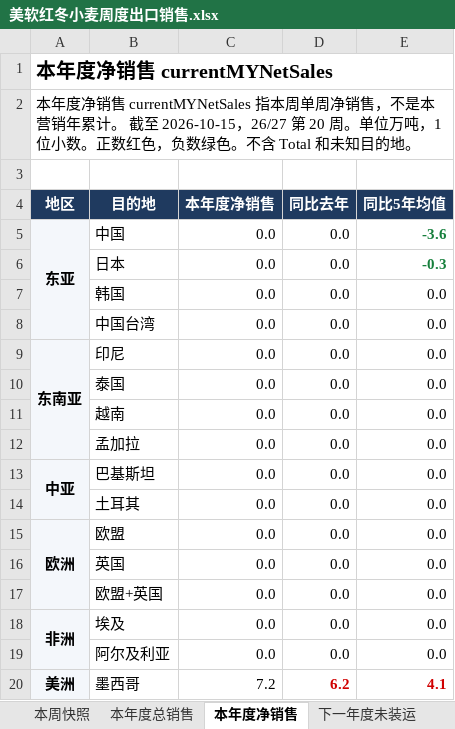
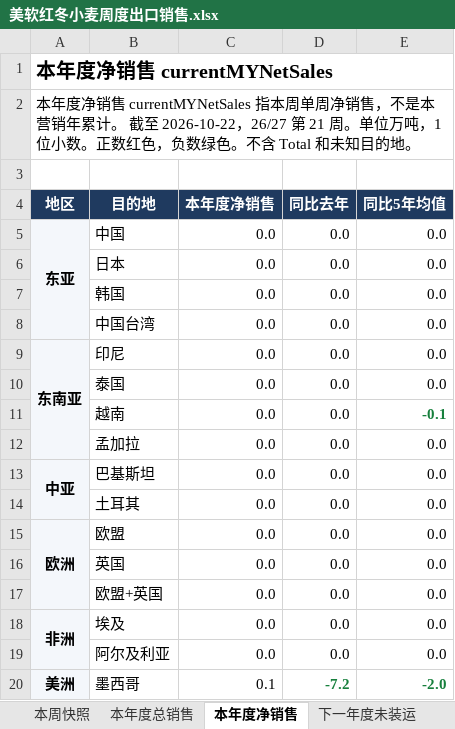
Before and after one commit to 0030carina-gif/us-weekly-export, an Excel workbook: 美软红冬小麦周度出口销售.xlsx, sheet 本年度净销售, drawn as a sheet; values as stored, in another font and other column widths than the file's, no borders; the diff names each change by its address in the sheet, - before the commit and + after, or states it on an @@ line.

```diff
--- a/美软红冬小麦周度出口销售.xlsx (sheet 本年度净销售)
+++ b/美软红冬小麦周度出口销售.xlsx (sheet 本年度净销售)
-A2 (地区): …截至 2026-10-15，26/27 第 20 周。单位…
+A2 (地区): …截至 2026-10-22，26/27 第 21 周。单位…
-E5 (同比5年均值): -3.6
+E5 (同比5年均值): 0.0
@@ E5:E6 bold: on → off, text colour: #17803D → black @@
-E6 (同比5年均值): -0.3
+E6 (同比5年均值): 0.0
-E11 (同比5年均值): 0.0
+E11 (同比5年均值): -0.1
@@ E11 bold: off → on, text colour: black → #17803D @@
-C20 (本年度净销售): 7.2
+C20 (本年度净销售): 0.1
-D20 (同比去年): 6.2
+D20 (同比去年): -7.2
-D20:E20 text colour: #D00000
+D20:E20 text colour: #17803D
-E20 (同比5年均值): 4.1
+E20 (同比5年均值): -2.0
```
Also changed, not shown: sheet 周度明细, sheet 本周快照, sheet 本年度总销售, sheet 下一年度未装运, 美豆油周度出口销售.xlsx, 13 other files.
